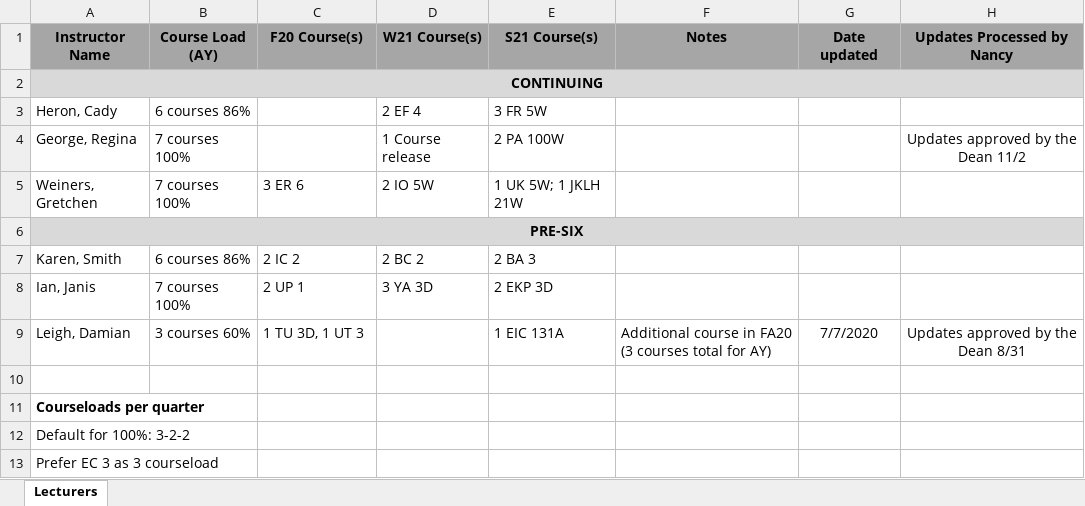
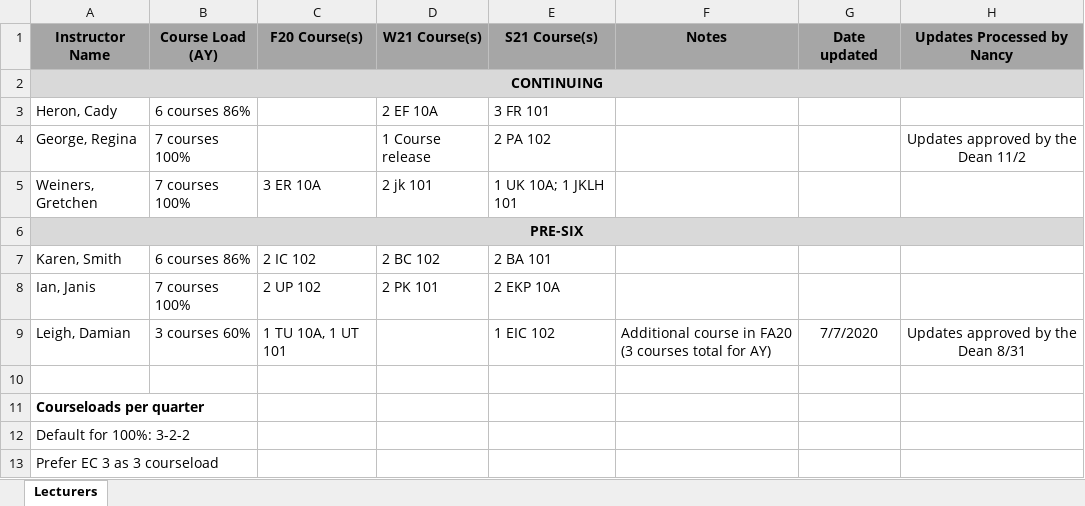
Before and after one commit to abigailnm111/Automate_Forms, an Excel workbook: Faculty Courseloads 20-21.xlsx, sheet Lecturers, drawn as a sheet; values as stored, in another font and other column widths than the file's, no borders; the diff names each change by its address in the sheet, - before the commit and + after, or states it on an @@ line.

Commit message:
updated test courseload list

```diff
--- a/Faculty Courseloads 20-21.xlsx (sheet Lecturers)
+++ b/Faculty Courseloads 20-21.xlsx (sheet Lecturers)
-D3 (W21 Course(s)): 2 EF 4
+D3 (W21 Course(s)): 2 EF 10A
-E3 (S21 Course(s)): 3 FR 5W
+E3 (S21 Course(s)): 3 FR 101
-E4 (S21 Course(s)): 2 PA 100W
+E4 (S21 Course(s)): 2 PA 102
-C5 (F20 Course(s)): 3 ER 6
+C5 (F20 Course(s)): 3 ER 10A
-D5 (W21 Course(s)): 2 IO 5W
+D5 (W21 Course(s)): 2 jk 101
-E5 (S21 Course(s)): 1 UK 5W; 1 JKLH 21W
+E5 (S21 Course(s)): 1 UK 10A; 1 JKLH 101
-C7 (F20 Course(s)): 2 IC 2
+C7 (F20 Course(s)): 2 IC 102
-D7 (W21 Course(s)): 2 BC 2
+D7 (W21 Course(s)): 2 BC 102
-E7 (S21 Course(s)): 2 BA 3
+E7 (S21 Course(s)): 2 BA 101
-C8 (F20 Course(s)): 2 UP 1
+C8 (F20 Course(s)): 2 UP 102
-D8 (W21 Course(s)): 3 YA 3D
+D8 (W21 Course(s)): 2 PK 101
-E8 (S21 Course(s)): 2 EKP 3D
+E8 (S21 Course(s)): 2 EKP 10A
-C9 (F20 Course(s)): 1 TU 3D, 1 UT 3
+C9 (F20 Course(s)): 1 TU 10A, 1 UT 101
-E9 (S21 Course(s)): 1 EIC 131A
+E9 (S21 Course(s)): 1 EIC 102
```
